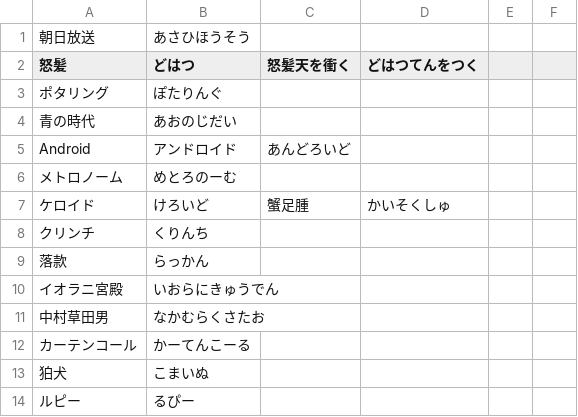
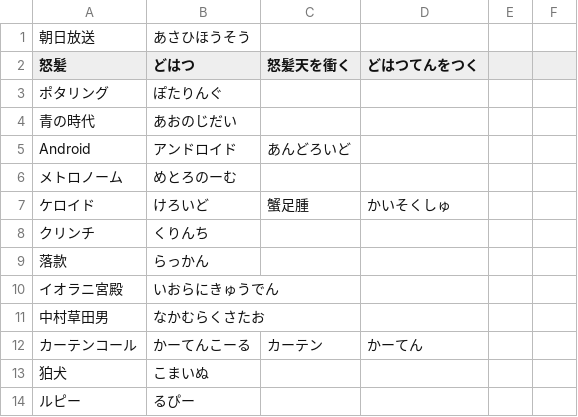
Before and after one commit to t-yokota/quizBattle, a CSV file: contents/lamy_abc_12th/answer-1.csv, drawn as a sheet; only a part is shown.

Commit message:
update answer

```diff
--- a/contents/lamy_abc_12th/answer-1.csv
+++ b/contents/lamy_abc_12th/answer-1.csv
@@ -11,3 +11,3 @@ Android,アンドロイド,あんどろいど
 中村草田男,なかむらくさたお
-カーテンコール,かーてんこーる
+カーテンコール,かーてんこーる,カーテン,かーてん
 狛犬,こまいぬ
```
